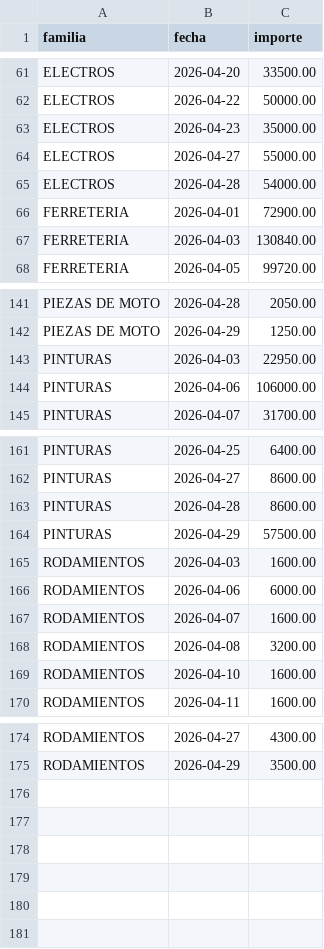
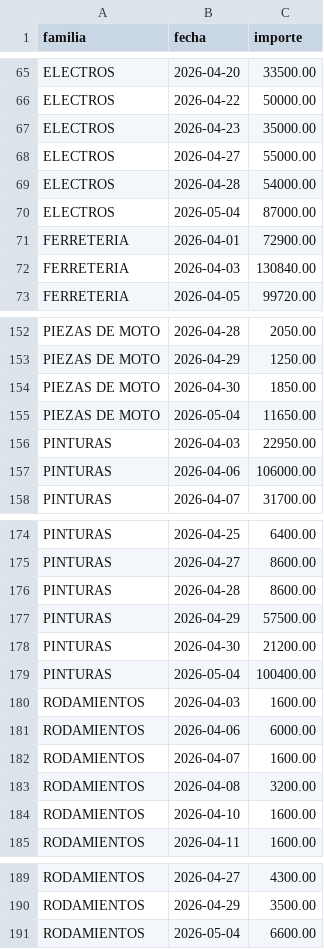
Before and after one commit to rodysmateo/mis-datos-EMA, a CSV file: ventas.csv, drawn as a sheet; only a part is shown, gaps mark what is left out; the diff covers the shown part only; the diff names each change by its address in the sheet, - before the commit and + after, or states it on an @@ line.

```diff
--- a/ventas.csv
+++ b/ventas.csv
+row 70: ELECTROS | 2026-05-04 | 87000.00
+row 154: PIEZAS DE MOTO | 2026-04-30 | 1850.00
+row 155: PIEZAS DE MOTO | 2026-05-04 | 11650.00
+row 178: PINTURAS | 2026-04-30 | 21200.00
+row 179: PINTURAS | 2026-05-04 | 100400.00
+row 191: RODAMIENTOS | 2026-05-04 | 6600.00
```
Also changed, not shown: 10 added rows elsewhere in this file, productos.csv.
